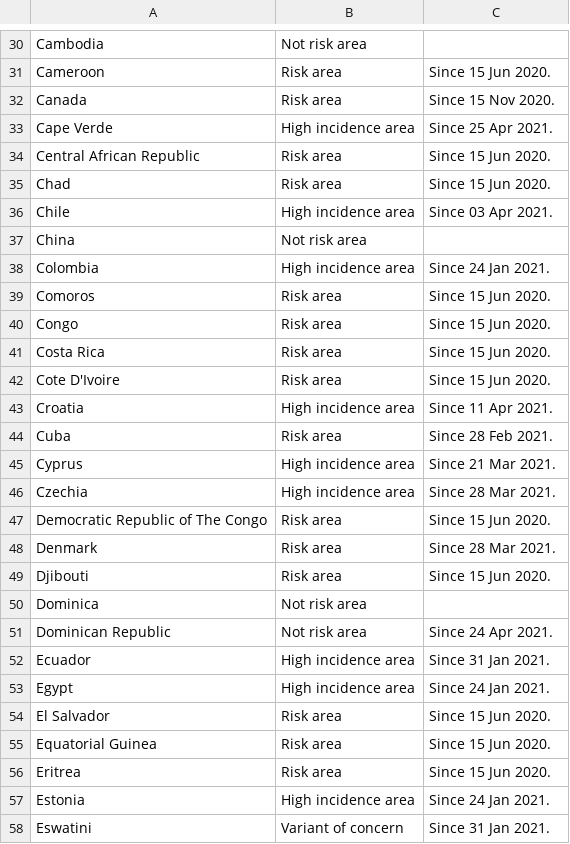
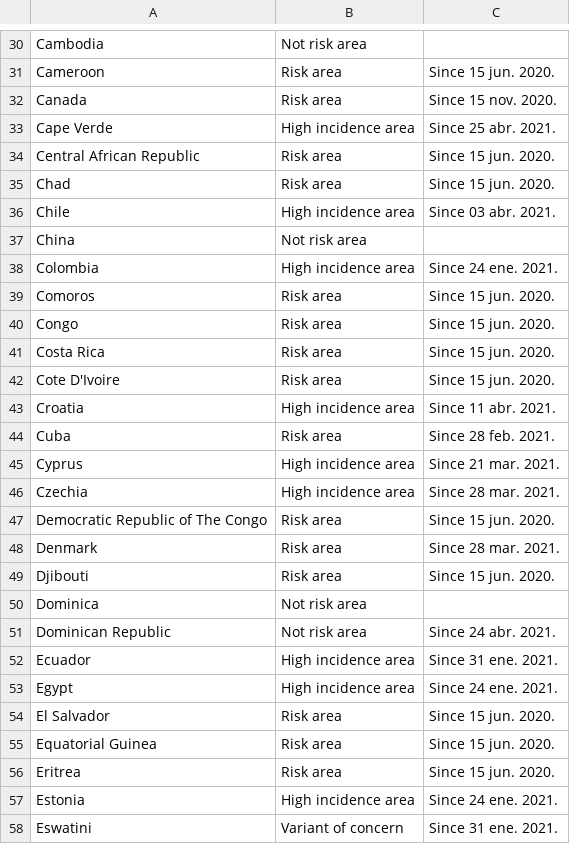
Before and after one commit to dieghernan/RKI-Corona-Atlas, a CSV file: assets/dist/db_countries_risk_en.csv, drawn as a sheet; only a part is shown, gaps mark what is left out; the diff covers the shown part only; the diff names each change by its address in the sheet, - before the commit and + after, or states it on an @@ line.

```diff
--- a/assets/dist/db_countries_risk_en.csv
+++ b/assets/dist/db_countries_risk_en.csv
-C31: Since 15 Jun 2020.
+C31: Since 15 jun. 2020.
-C32: Since 15 Nov 2020.
+C32: Since 15 nov. 2020.
-C33: Since 25 Apr 2021.
+C33: Since 25 abr. 2021.
-C34:C35: Since 15 Jun 2020.
+C34:C35: Since 15 jun. 2020.
-C36: Since 03 Apr 2021.
+C36: Since 03 abr. 2021.
-C38: Since 24 Jan 2021.
+C38: Since 24 ene. 2021.
-C39:C42: Since 15 Jun 2020.
+C39:C42: Since 15 jun. 2020.
-C43: Since 11 Apr 2021.
+C43: Since 11 abr. 2021.
-C44: Since 28 Feb 2021.
+C44: Since 28 feb. 2021.
-C45: Since 21 Mar 2021.
+C45: Since 21 mar. 2021.
-C46: Since 28 Mar 2021.
+C46: Since 28 mar. 2021.
-C47: Since 15 Jun 2020.
+C47: Since 15 jun. 2020.
-C48: Since 28 Mar 2021.
+C48: Since 28 mar. 2021.
-C49: Since 15 Jun 2020.
+C49: Since 15 jun. 2020.
-C51: Since 24 Apr 2021.
+C51: Since 24 abr. 2021.
-C52: Since 31 Jan 2021.
+C52: Since 31 ene. 2021.
-C53: Since 24 Jan 2021.
+C53: Since 24 ene. 2021.
-C54:C56: Since 15 Jun 2020.
+C54:C56: Since 15 jun. 2020.
-C57: Since 24 Jan 2021.
+C57: Since 24 ene. 2021.
-C58: Since 31 Jan 2021.
+C58: Since 31 ene. 2021.
```
Also changed, not shown: 135 edited cells elsewhere in this file, 44 other files.
